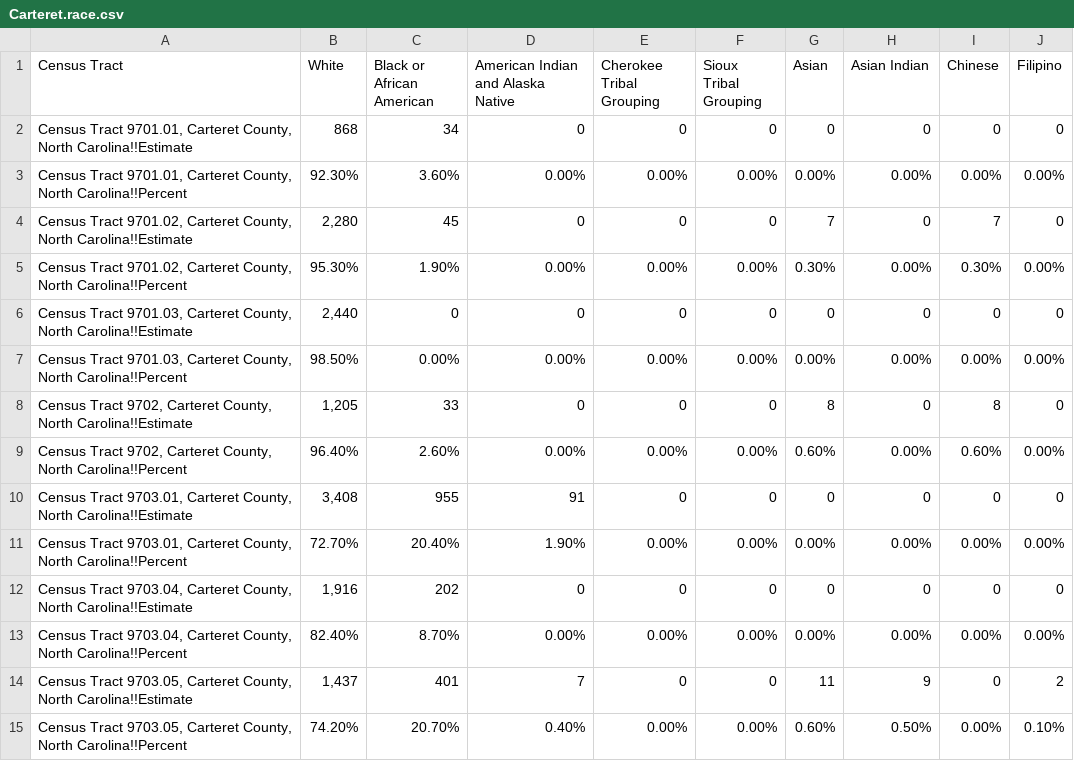
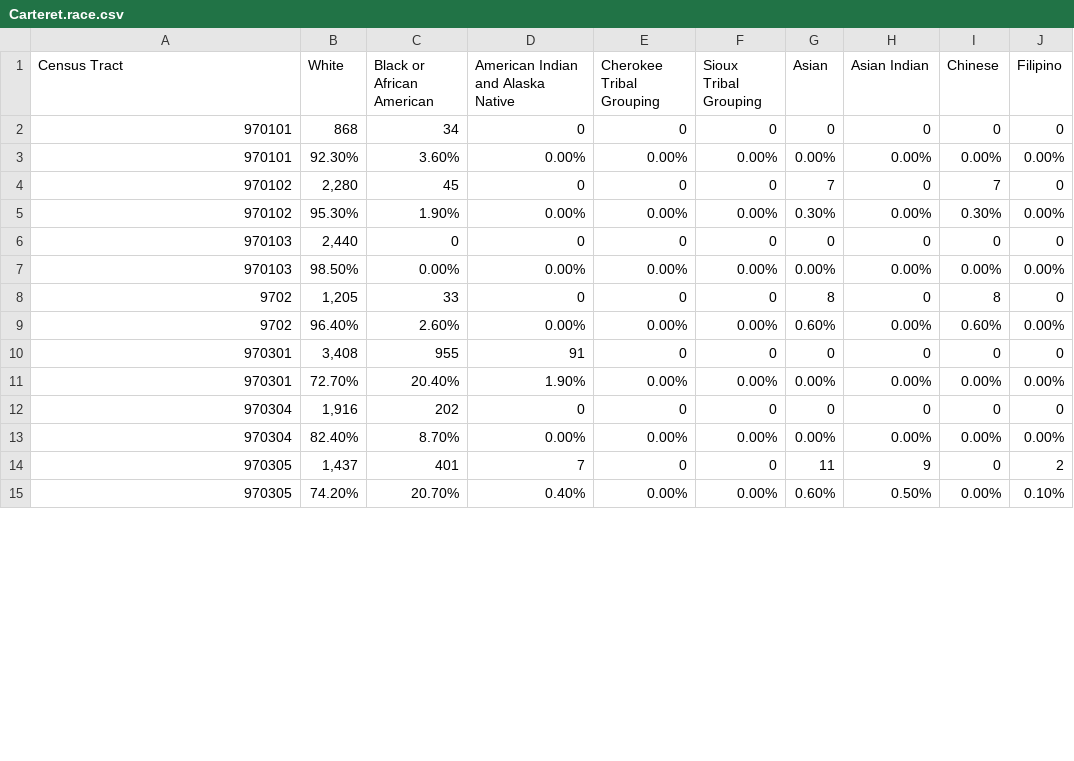
Before and after one commit to allybarbaro/arthurbarbaroexarlavelle_env872_eda_finalproject, a CSV file: Data/Processed/Carteret.race.csv, drawn as a sheet; only a part is shown; the diff covers the shown part only.

```diff
--- a/Data/Processed/Carteret.race.csv
+++ b/Data/Processed/Carteret.race.csv
@@ -1,15 +1,15 @@
 Census Tract,White,Black or African American,American Indian and Alaska Native,Cherokee Tribal Grouping,Sioux Tribal Grouping,Asian,Asian Indian,Chinese,Filipino
-"Census Tract 9701.01, Carteret County, North Carolina!!Estimate",868,34,0,0,0,0,0,0,0
-"Census Tract 9701.01, Carteret County, North Carolina!!Percent",92.30%,3.60%,0.00%,0.00%,0.00%,0.00%,0.00%,0.00%,0.00%
-"Census Tract 9701.02, Carteret County, North Carolina!!Estimate","2,280",45,0,0,0,7,0,7,0
-"Census Tract 9701.02, Carteret County, North Carolina!!Percent",95.30%,1.90%,0.00%,0.00%,0.00%,0.30%,0.00%,0.30%,0.00%
-"Census Tract 9701.03, Carteret County, North Carolina!!Estimate","2,440",0,0,0,0,0,0,0,0
-"Census Tract 9701.03, Carteret County, North Carolina!!Percent",98.50%,0.00%,0.00%,0.00%,0.00%,0.00%,0.00%,0.00%,0.00%
-"Census Tract 9702, Carteret County, North Carolina!!Estimate","1,205",33,0,0,0,8,0,8,0
-"Census Tract 9702, Carteret County, North Carolina!!Percent",96.40%,2.60%,0.00%,0.00%,0.00%,0.60%,0.00%,0.60%,0.00%
-"Census Tract 9703.01, Carteret County, North Carolina!!Estimate","3,408",955,91,0,0,0,0,0,0
-"Census Tract 9703.01, Carteret County, North Carolina!!Percent",72.70%,20.40%,1.90%,0.00%,0.00%,0.00%,0.00%,0.00%,0.00%
-"Census Tract 9703.04, Carteret County, North Carolina!!Estimate","1,916",202,0,0,0,0,0,0,0
-"Census Tract 9703.04, Carteret County, North Carolina!!Percent",82.40%,8.70%,0.00%,0.00%,0.00%,0.00%,0.00%,0.00%,0.00%
-"Census Tract 9703.05, Carteret County, North Carolina!!Estimate","1,437",401,7,0,0,11,9,0,2
-"Census Tract 9703.05, Carteret County, North Carolina!!Percent",74.20%,20.70%,0.40%,0.00%,0.00%,0.60%,0.50%,0.00%,0.10%
+970101,868,34,0,0,0,0,0,0,0
+970101,92.30%,3.60%,0.00%,0.00%,0.00%,0.00%,0.00%,0.00%,0.00%
+970102,"2,280",45,0,0,0,7,0,7,0
+970102,95.30%,1.90%,0.00%,0.00%,0.00%,0.30%,0.00%,0.30%,0.00%
+970103,"2,440",0,0,0,0,0,0,0,0
+970103,98.50%,0.00%,0.00%,0.00%,0.00%,0.00%,0.00%,0.00%,0.00%
+9702,"1,205",33,0,0,0,8,0,8,0
+9702,96.40%,2.60%,0.00%,0.00%,0.00%,0.60%,0.00%,0.60%,0.00%
+970301,"3,408",955,91,0,0,0,0,0,0
+970301,72.70%,20.40%,1.90%,0.00%,0.00%,0.00%,0.00%,0.00%,0.00%
+970304,"1,916",202,0,0,0,0,0,0,0
+970304,82.40%,8.70%,0.00%,0.00%,0.00%,0.00%,0.00%,0.00%,0.00%
+970305,"1,437",401,7,0,0,11,9,0,2
+970305,74.20%,20.70%,0.40%,0.00%,0.00%,0.60%,0.50%,0.00%,0.10%
```
Also changed, not shown: 46 edited cells elsewhere in this file, Data/Processed/Carteret.age.sex.csv, 4 other files.
